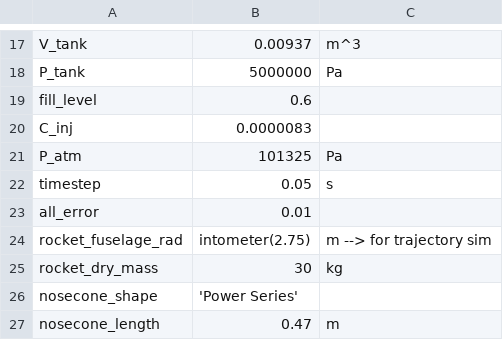
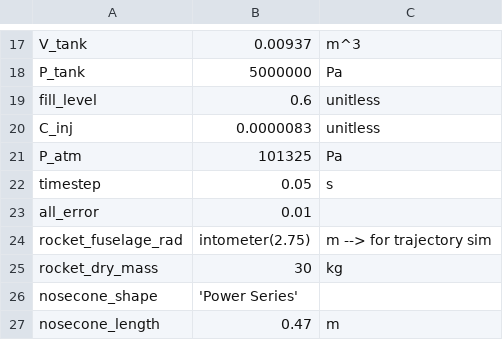
Before and after one commit to UVicRocketry/ramses-1-simulation, a CSV file: src/ramses_constants.csv, drawn as a sheet; only a part is shown, gaps mark what is left out.

Commit message:
Refactored thrust_curve.py to take (input_constants, output_file)

```diff
--- a/src/ramses_constants.csv
+++ b/src/ramses_constants.csv
@@ -18,4 +18,4 @@ V_tank,0.00937,m^3
 P_tank,5000000,Pa
-fill_level,0.6,
-C_inj,0.0000083,
+fill_level,0.6, unitless
+C_inj,0.0000083, unitless
 P_atm,101325,Pa
```
Also changed, not shown: 21 other files.
